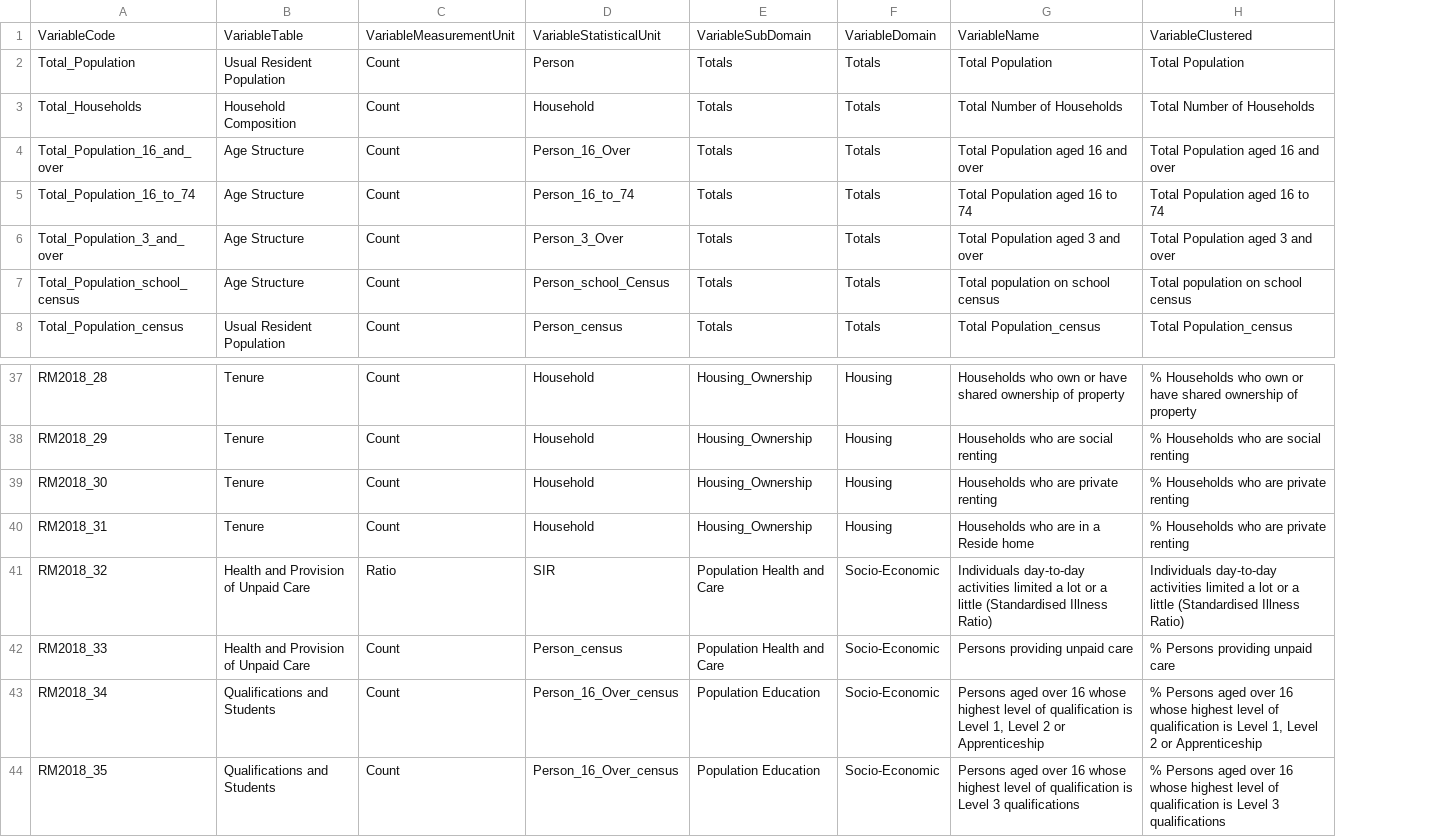
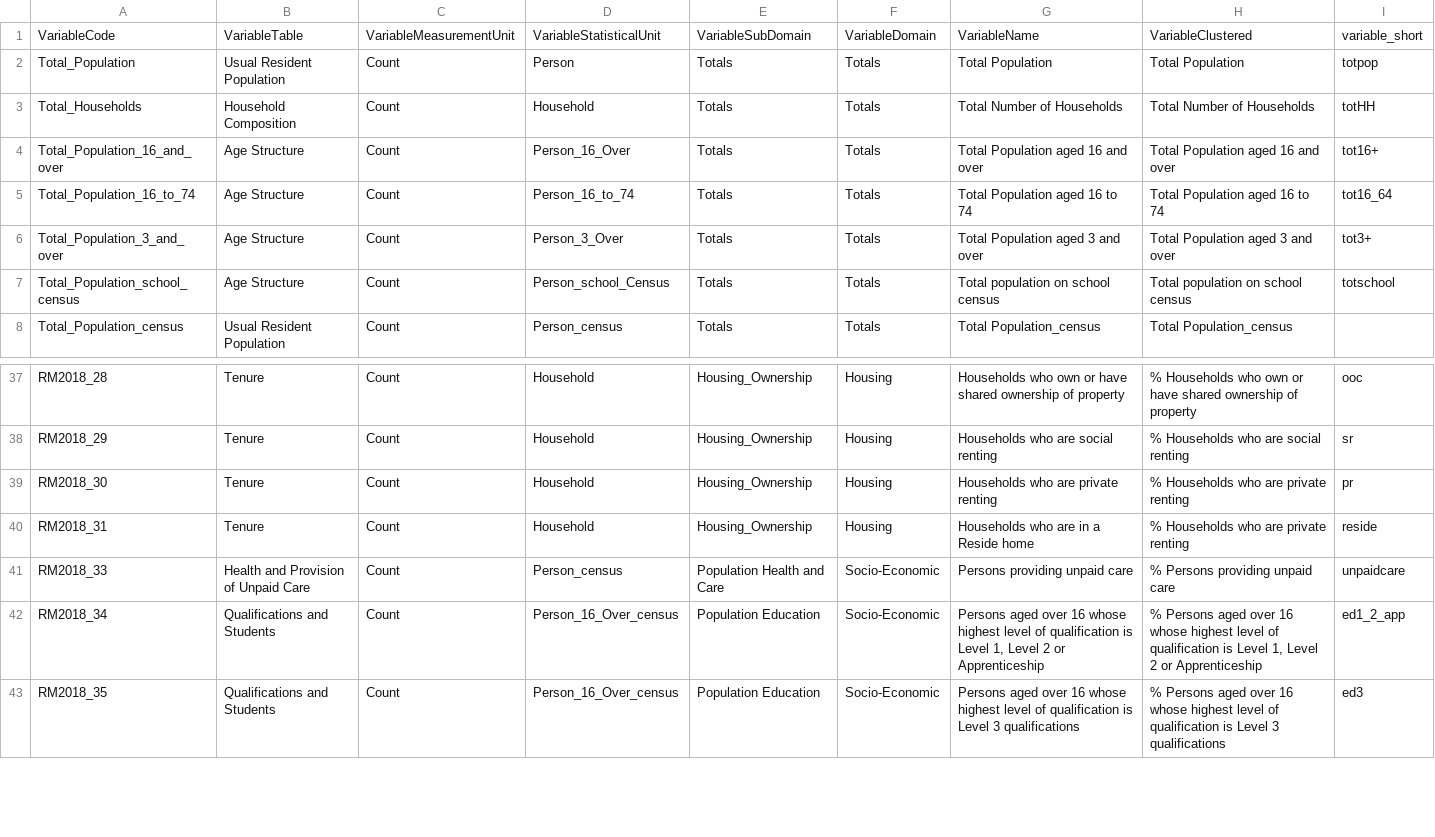
Before and after one commit to xxxpipxxx/2011OAC, a CSV file: lbbdoac2018/2018_OAC_Raw_Variables_Lookup.csv, drawn as a sheet; only a part is shown, gaps mark what is left out; removed rows and columns are numbered as before the commit, all else as after; the diff names each change by its address in the sheet, - before the commit and + after, or states it on an @@ line.

```diff
--- a/lbbdoac2018/2018_OAC_Raw_Variables_Lookup.csv
+++ b/lbbdoac2018/2018_OAC_Raw_Variables_Lookup.csv
+column I, rows 1-7: variable_short | totpop | totHH | tot16+ | tot16_64 | tot3+ | totschool; rows 37-43: ooc | sr | pr | reside | unpaidcare | ed1_2_app | ed3
-row 41: RM2018_32 | Health and Provision of Unpaid Care | Ratio | SIR | Population Health and Care | Socio-Economic | Individuals day-to-day activities limited a lot or a little (Standardised Illness Ratio) | Individuals day-to-day activities limited a lot or a little (Standardised Illness Ratio)
```
Also changed, not shown: 8 other files.
